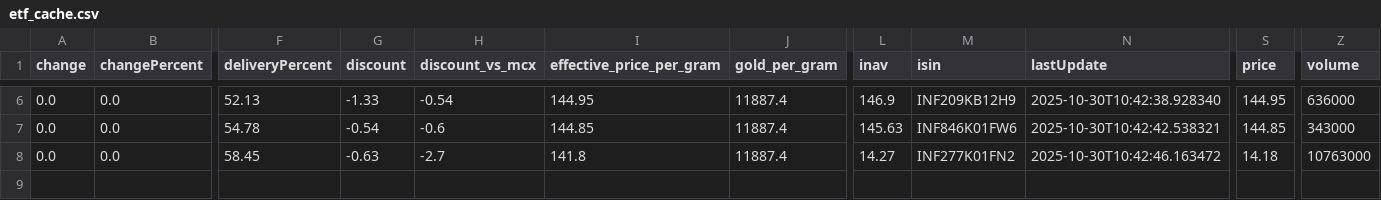
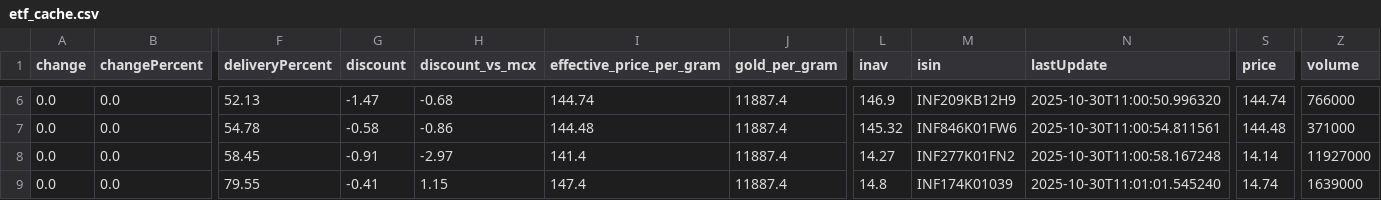
Before and after one commit to abhishekkumar9807/etf-tracker, a CSV file: data/etf_cache.csv, drawn as a sheet; only a part is shown, gaps mark what is left out; rows hold the shown columns only; the diff covers the shown part only; the diff names each change by its address in the sheet, - before the commit and + after, or states it on an @@ line.

```diff
--- a/data/etf_cache.csv
+++ b/data/etf_cache.csv
-G6 (discount): -1.33
+G6 (discount): -1.47
-H6 (discount_vs_mcx): -0.54
+H6 (discount_vs_mcx): -0.68
-I6 (effective_price_per_gram): 144.95
+I6 (effective_price_per_gram): 144.74
-N6 (lastUpdate): 2025-10-30T10:42:38.928340
+N6 (lastUpdate): 2025-10-30T11:00:50.996320
-S6 (price): 144.95
+S6 (price): 144.74
-Z6 (volume): 636000
+Z6 (volume): 766000
-G7 (discount): -0.54
+G7 (discount): -0.58
-H7 (discount_vs_mcx): -0.6
+H7 (discount_vs_mcx): -0.86
-I7 (effective_price_per_gram): 144.85
+I7 (effective_price_per_gram): 144.48
-L7 (inav): 145.63
+L7 (inav): 145.32
-N7 (lastUpdate): 2025-10-30T10:42:42.538321
+N7 (lastUpdate): 2025-10-30T11:00:54.811561
-S7 (price): 144.85
+S7 (price): 144.48
-Z7 (volume): 343000
+Z7 (volume): 371000
-G8 (discount): -0.63
+G8 (discount): -0.91
-H8 (discount_vs_mcx): -2.7
+H8 (discount_vs_mcx): -2.97
-I8 (effective_price_per_gram): 141.8
+I8 (effective_price_per_gram): 141.4
-N8 (lastUpdate): 2025-10-30T10:42:46.163472
+N8 (lastUpdate): 2025-10-30T11:00:58.167248
-S8 (price): 14.18
+S8 (price): 14.14
-Z8 (volume): 10763000
+Z8 (volume): 11927000
+row 9: 0.0 | 0.0 | 79.55 | -0.41 | 1.15 | 147.4 | 11887.4 | 14.8 | INF174K01039 | 2025-10-30T11:01:01.545240 | 14.74 | 1639000
```
Also changed, not shown: 1 added row, 1 removed row and 34 edited cells elsewhere in this file, 2 other files.
